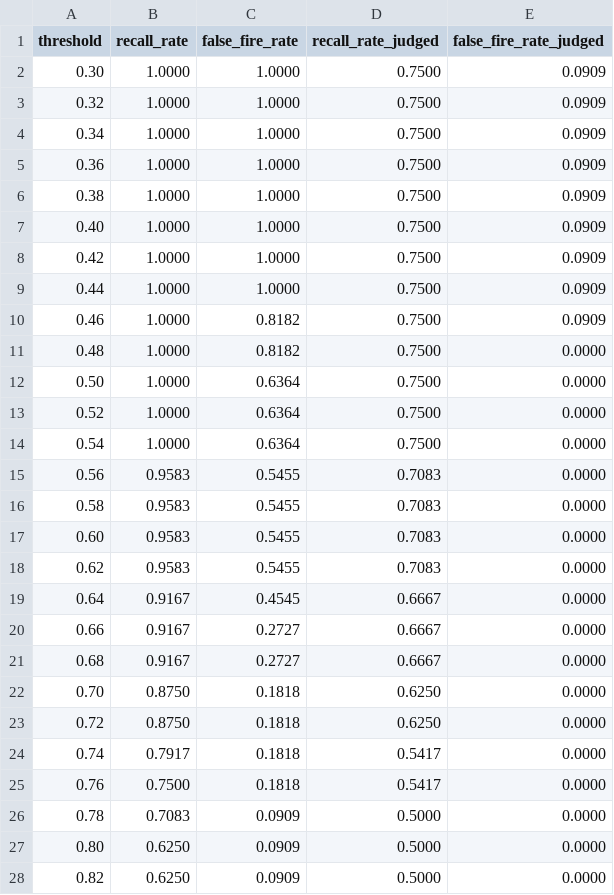
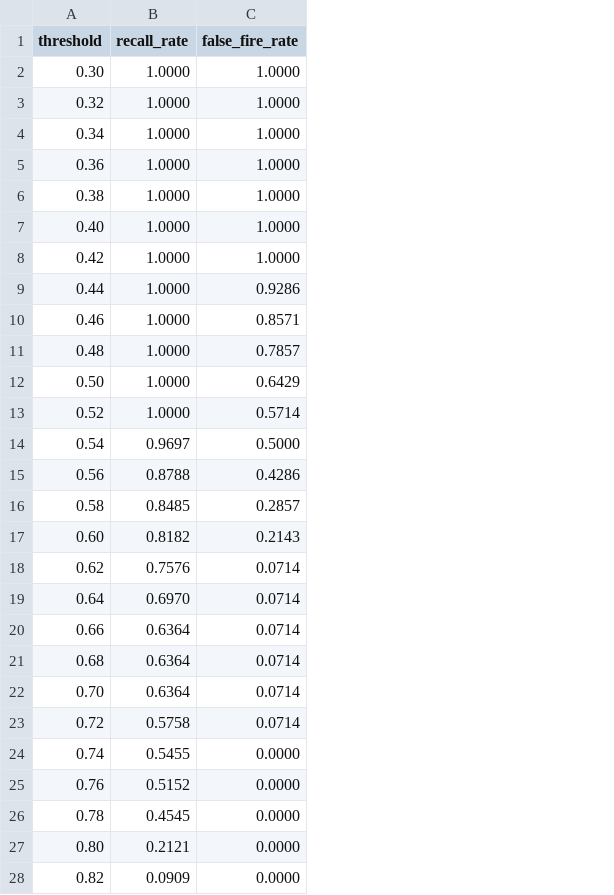
Before and after one commit to master-basic/mind, a CSV file: evaluate/retrieval_sweep.csv, drawn as a sheet; only a part is shown; the diff covers the shown part only; the diff names each change by its address in the sheet, - before the commit and + after, or states it on an @@ line.

```diff
--- a/evaluate/retrieval_sweep.csv
+++ b/evaluate/retrieval_sweep.csv
-column D (recall_rate_judged), rows 2-28: 0.7500 | 0.7500 | 0.7500 | 0.7500 | 0.7500 | 0.7500 | 0.7500 | 0.7500 | 0.7500 | 0.7500 | 0.7500 | 0.7500 | 0.7500 | 0.7083 | 0.7083 | 0.7083 | 0.7083 | 0.6667 | 0.6667 | 0.6667 | 0.6250 | 0.6250 | 0.5417 | 0.5417 | 0.5000 | 0.5000 | 0.5000
-column E (false_fire_rate_judged), rows 2-28: 0.0909 | 0.0909 | 0.0909 | 0.0909 | 0.0909 | 0.0909 | 0.0909 | 0.0909 | 0.0909 | 0.0000 | 0.0000 | 0.0000 | 0.0000 | 0.0000 | 0.0000 | 0.0000 | 0.0000 | 0.0000 | 0.0000 | 0.0000 | 0.0000 | 0.0000 | 0.0000 | 0.0000 | 0.0000 | 0.0000 | 0.0000
-C9 (false_fire_rate): 1.0000
+C9 (false_fire_rate): 0.9286
-C10 (false_fire_rate): 0.8182
+C10 (false_fire_rate): 0.8571
-C11 (false_fire_rate): 0.8182
+C11 (false_fire_rate): 0.7857
-C12 (false_fire_rate): 0.6364
+C12 (false_fire_rate): 0.6429
-C13 (false_fire_rate): 0.6364
+C13 (false_fire_rate): 0.5714
-B14 (recall_rate): 1.0000
+B14 (recall_rate): 0.9697
-C14 (false_fire_rate): 0.6364
+C14 (false_fire_rate): 0.5000
-B15 (recall_rate): 0.9583
+B15 (recall_rate): 0.8788
-C15 (false_fire_rate): 0.5455
+C15 (false_fire_rate): 0.4286
-B16 (recall_rate): 0.9583
+B16 (recall_rate): 0.8485
-C16 (false_fire_rate): 0.5455
+C16 (false_fire_rate): 0.2857
-B17 (recall_rate): 0.9583
+B17 (recall_rate): 0.8182
-C17 (false_fire_rate): 0.5455
+C17 (false_fire_rate): 0.2143
-B18 (recall_rate): 0.9583
+B18 (recall_rate): 0.7576
-C18 (false_fire_rate): 0.5455
+C18 (false_fire_rate): 0.0714
-B19 (recall_rate): 0.9167
+B19 (recall_rate): 0.6970
-C19 (false_fire_rate): 0.4545
+C19 (false_fire_rate): 0.0714
-B20:B21 (recall_rate): 0.9167
+B20:B21 (recall_rate): 0.6364
-C20:C21 (false_fire_rate): 0.2727
+C20:C21 (false_fire_rate): 0.0714
-B22 (recall_rate): 0.8750
+B22 (recall_rate): 0.6364
-C22:C23 (false_fire_rate): 0.1818
+C22:C23 (false_fire_rate): 0.0714
-B23 (recall_rate): 0.8750
+B23 (recall_rate): 0.5758
-B24 (recall_rate): 0.7917
+B24 (recall_rate): 0.5455
-C24:C25 (false_fire_rate): 0.1818
+C24:C25 (false_fire_rate): 0.0000
-B25 (recall_rate): 0.7500
+B25 (recall_rate): 0.5152
-B26 (recall_rate): 0.7083
+B26 (recall_rate): 0.4545
-C26:C28 (false_fire_rate): 0.0909
+C26:C28 (false_fire_rate): 0.0000
-B27 (recall_rate): 0.6250
+B27 (recall_rate): 0.2121
-B28 (recall_rate): 0.6250
+B28 (recall_rate): 0.0909
```
Also changed, not shown: 7 edited cells elsewhere in this file, 12 other files.
